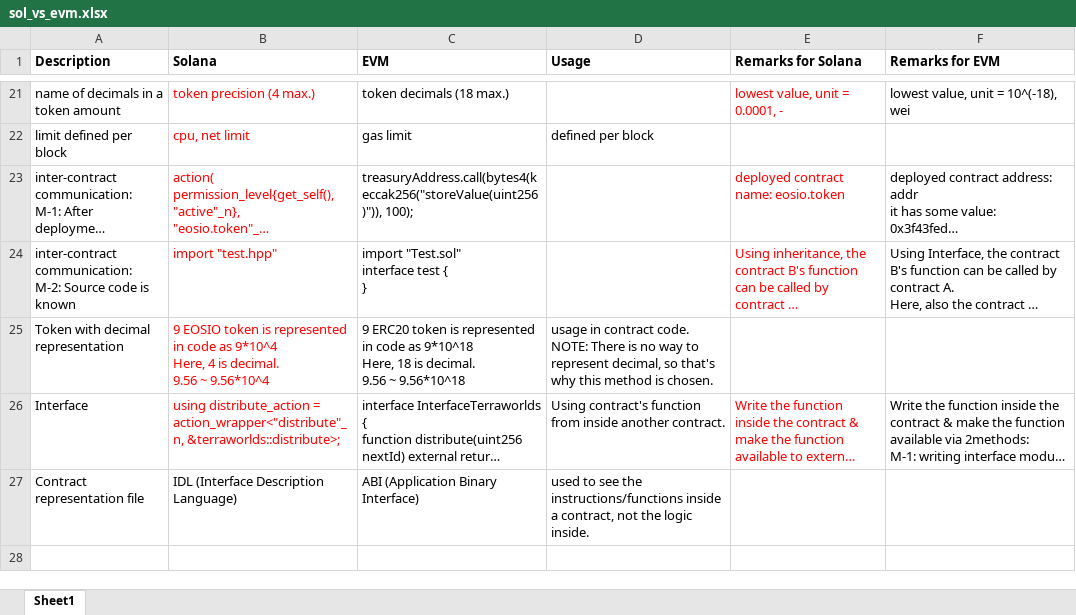
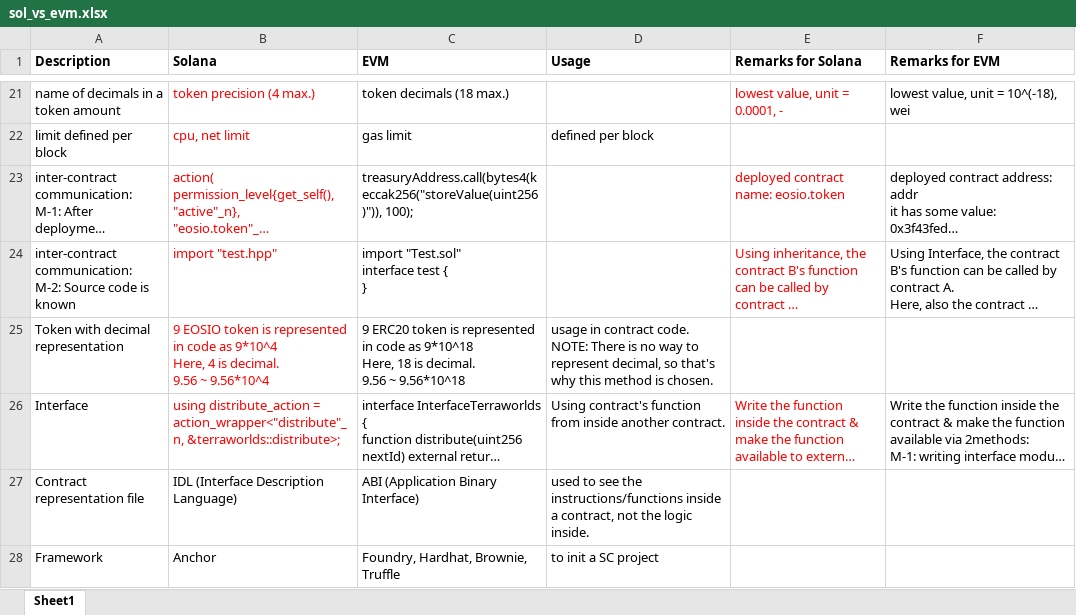
Before and after one commit to abhi3700/sol-playground, an Excel workbook: sol_vs_evm.xlsx, sheet Sheet1, drawn as a sheet; only a part is shown, gaps mark what is left out; long unchanged cells end in …; values as stored, in another font and other column widths than the file's, no borders; charts and pictures not drawn; the diff names each change by its address in the sheet, - before the commit and + after, or states it on an @@ line.

```diff
--- a/sol_vs_evm.xlsx (sheet Sheet1)
+++ b/sol_vs_evm.xlsx (sheet Sheet1)
+row 28: Framework | Anchor | Foundry, Hardhat, Brownie, Truffle | to init a SC project
```
Also changed, not shown: 25 other files.
